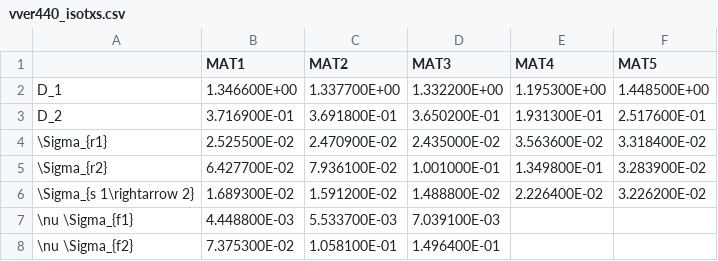
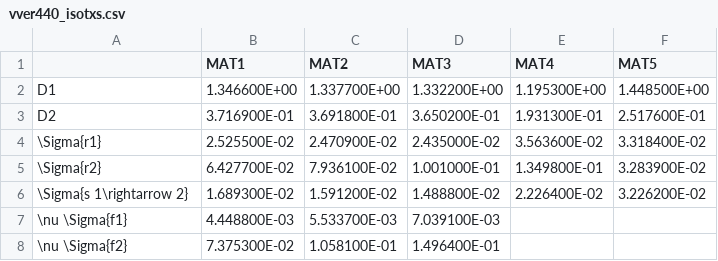
Before and after one commit to wcdawn/WilliamDawn-thesis, a CSV file: apB_benchmarks/data/vver440_isotxs.csv, drawn as a sheet.

```diff
--- a/apB_benchmarks/data/vver440_isotxs.csv
+++ b/apB_benchmarks/data/vver440_isotxs.csv
@@ -1,8 +1,8 @@
 ,MAT1,MAT2,MAT3,MAT4,MAT5
-D_1,1.346600E+00,1.337700E+00,1.332200E+00,1.195300E+00,1.448500E+00
-D_2,3.716900E-01,3.691800E-01,3.650200E-01,1.931300E-01,2.517600E-01
-\Sigma_{r1},2.525500E-02,2.470900E-02,2.435000E-02,3.563600E-02,3.318400E-02
-\Sigma_{r2},6.427700E-02,7.936100E-02,1.001000E-01,1.349800E-01,3.283900E-02
-\Sigma_{s 1\rightarrow 2},1.689300E-02,1.591200E-02,1.488800E-02,2.226400E-02,3.226200E-02
-\nu \Sigma_{f1},4.448800E-03,5.533700E-03,7.039100E-03,,
-\nu \Sigma_{f2},7.375300E-02,1.058100E-01,1.496400E-01,,
+D1,1.346600E+00,1.337700E+00,1.332200E+00,1.195300E+00,1.448500E+00
+D2,3.716900E-01,3.691800E-01,3.650200E-01,1.931300E-01,2.517600E-01
+\Sigma{r1},2.525500E-02,2.470900E-02,2.435000E-02,3.563600E-02,3.318400E-02
+\Sigma{r2},6.427700E-02,7.936100E-02,1.001000E-01,1.349800E-01,3.283900E-02
+\Sigma{s 1\rightarrow 2},1.689300E-02,1.591200E-02,1.488800E-02,2.226400E-02,3.226200E-02
+\nu \Sigma{f1},4.448800E-03,5.533700E-03,7.039100E-03,,
+\nu \Sigma{f2},7.375300E-02,1.058100E-01,1.496400E-01,,
```
Also changed, not shown: 1 other file.
